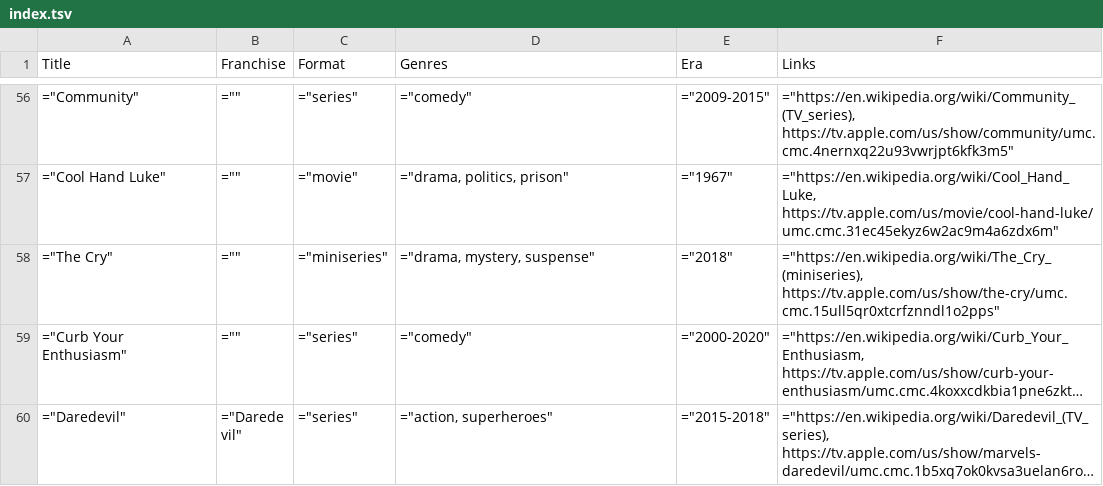
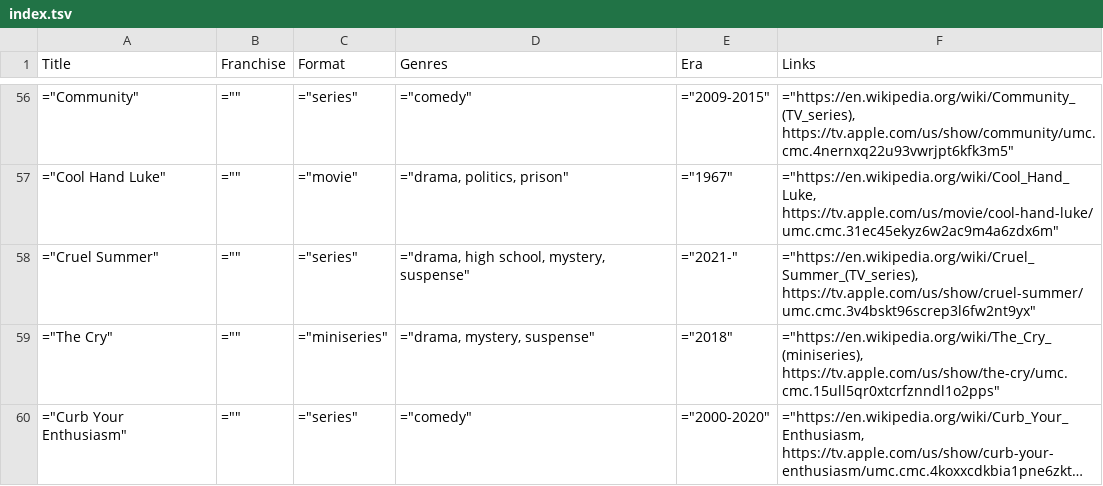
Before and after one commit to toddheasley/couchnado, a TSV file: docs/index.tsv, drawn as a sheet; only a part is shown, gaps mark what is left out; the shorter side is filled out with more unchanged rows; long unchanged cells end in …; the diff covers the shown part only.

Commit message:
Update media list

```diff
--- a/docs/index.tsv
+++ b/docs/index.tsv
@@ -57,2 +57,3 @@ Title	Franchise	Format	Genres	Era	Links
 "=""Cool Hand Luke"""	"="""""	"=""movie"""	"=""drama, politics, prison"""	"=""1967"""	"=""https://en.wikipedia.org/wiki/Cool_Hand_Luke, https://tv.apple.com/us/movie/cool-hand-luke/umc.cmc.31ec45ekyz6w2ac9m4a6zdx6m"""
+"=""Cruel Summer"""	"="""""	"=""series"""	"=""drama, high school, mystery, suspense"""	"=""2021-"""	"=""https://en.wikipedia.org/wiki/Cruel_Summer_(TV_series), https://tv.apple.com/us/show/cruel-summer/umc.cmc.3v4bskt96screp3l6fw2nt9yx"""
 "=""The Cry"""	"="""""	"=""miniseries"""	"=""drama, mystery, suspense"""	"=""2018"""	"=""https://en.wikipedia.org/wiki/The_Cry_(miniseries), https://tv.apple.com/us/show/the-cry/umc.cmc.15ull5qr0xtcrfznndl1o2pps"""
```
Also changed, not shown: 4 added rows and 2 edited cells elsewhere in this file, 1 other file.
